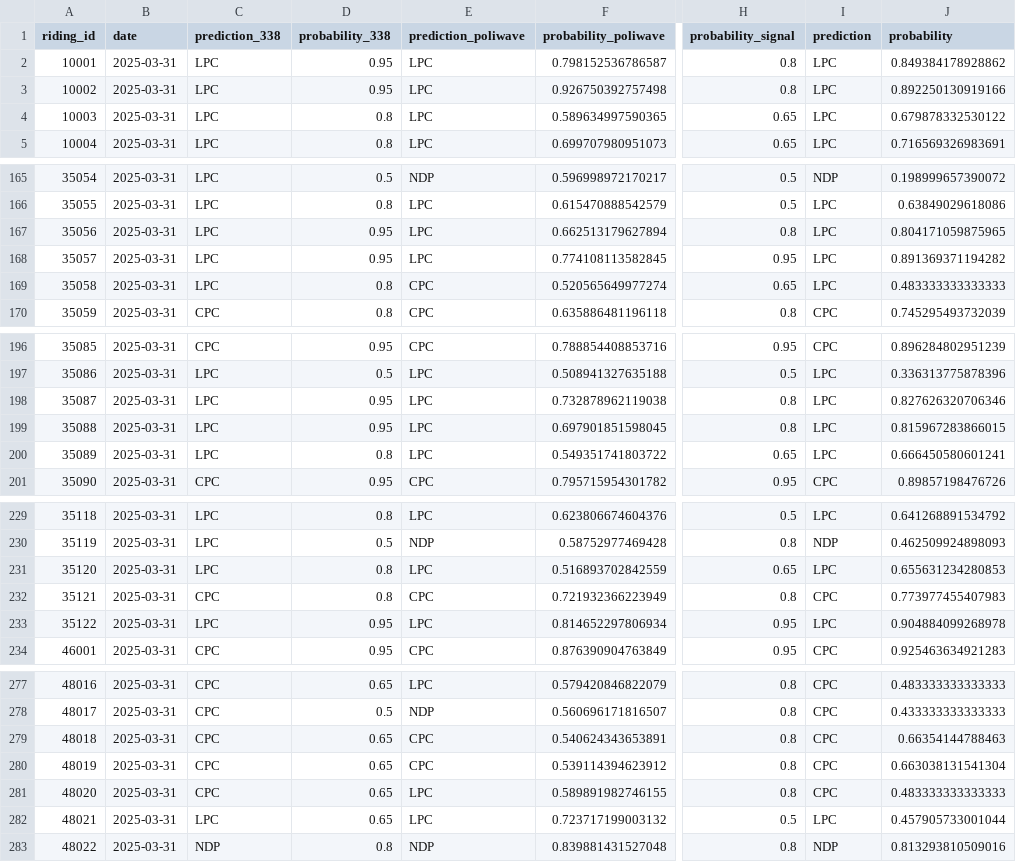
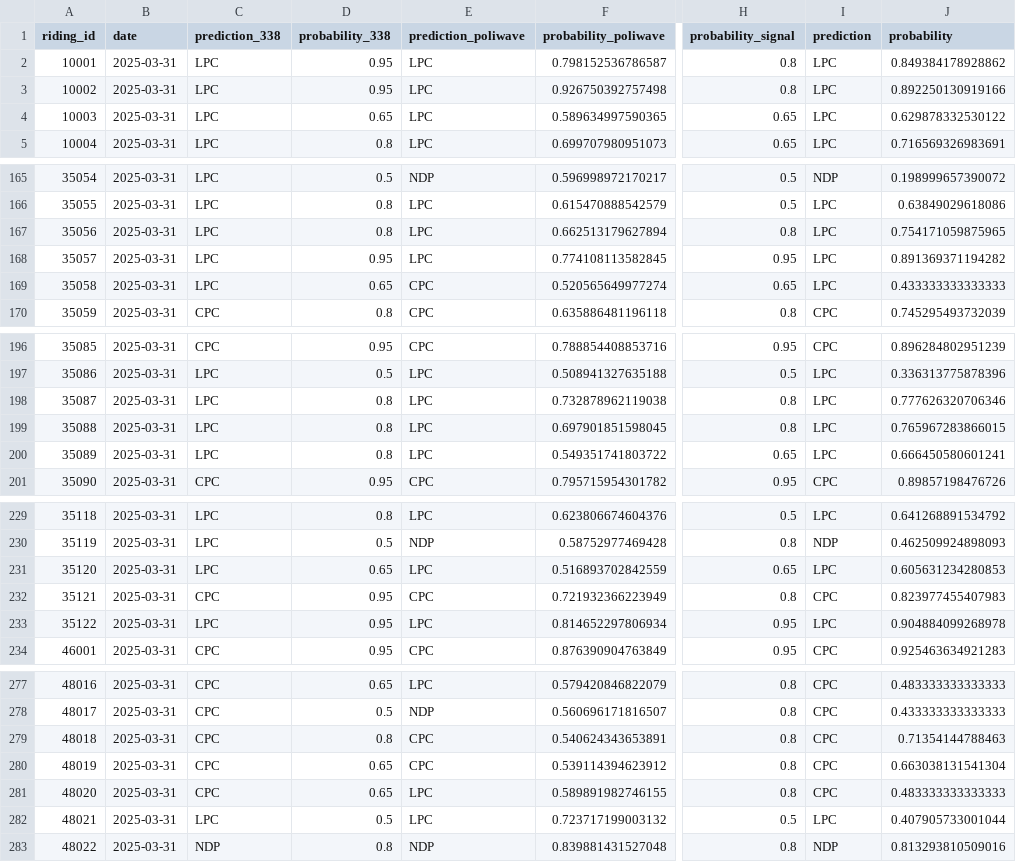
Before and after one commit to clessn/agregateur_data, a CSV file: data/df.csv, drawn as a sheet; only a part is shown, gaps mark what is left out; the diff covers the shown part only; the diff names each change by its address in the sheet, - before the commit and + after, or states it on an @@ line.

```diff
--- a/data/df.csv
+++ b/data/df.csv
-D4 (probability_338): 0.8
+D4 (probability_338): 0.65
-J4 (probability): 0.679878332530122
+J4 (probability): 0.629878332530122
-D167 (probability_338): 0.95
+D167 (probability_338): 0.8
-J167 (probability): 0.804171059875965
+J167 (probability): 0.754171059875965
-D169 (probability_338): 0.8
+D169 (probability_338): 0.65
-J169 (probability): 0.483333333333333
+J169 (probability): 0.433333333333333
-D198:D199 (probability_338): 0.95
+D198:D199 (probability_338): 0.8
-J198 (probability): 0.827626320706346
+J198 (probability): 0.777626320706346
-J199 (probability): 0.815967283866015
+J199 (probability): 0.765967283866015
-D231 (probability_338): 0.8
+D231 (probability_338): 0.65
-J231 (probability): 0.655631234280853
+J231 (probability): 0.605631234280853
-D232 (probability_338): 0.8
+D232 (probability_338): 0.95
-J232 (probability): 0.773977455407983
+J232 (probability): 0.823977455407983
-D279 (probability_338): 0.65
+D279 (probability_338): 0.8
-J279 (probability): 0.66354144788463
+J279 (probability): 0.71354144788463
-D282 (probability_338): 0.65
+D282 (probability_338): 0.5
-J282 (probability): 0.457905733001044
+J282 (probability): 0.407905733001044
```
Also changed, not shown: 36 edited cells elsewhere in this file.
